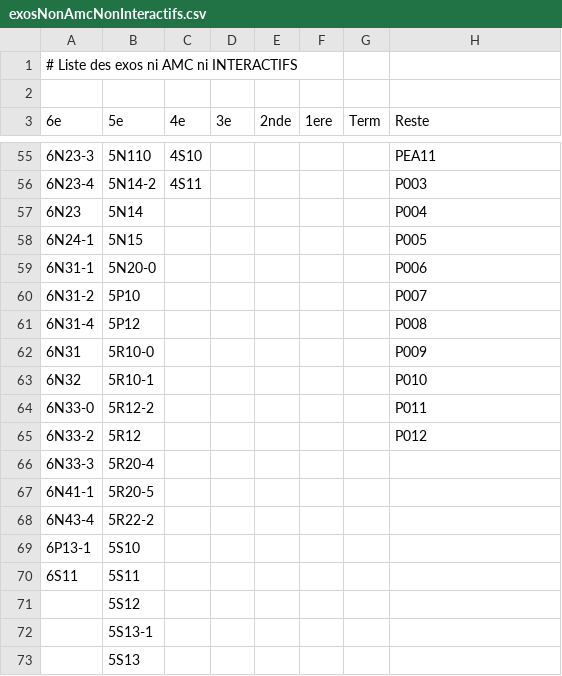
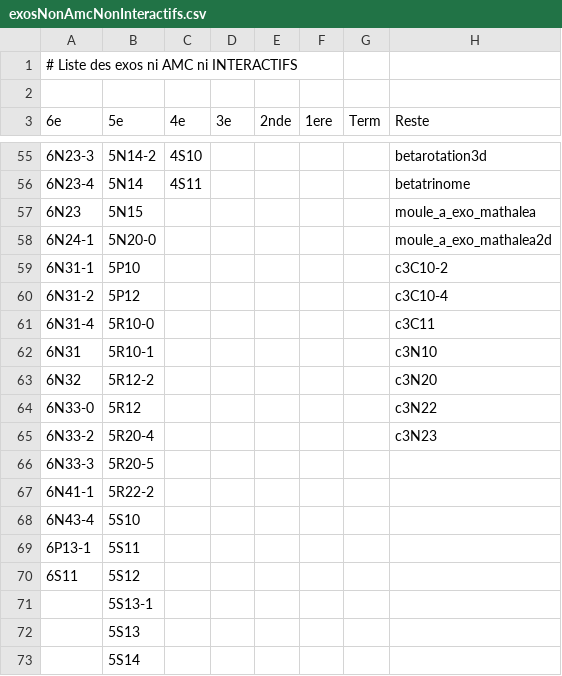
Before and after one commit to mathalea/mathalea, a CSV file: src/csv/exosNonAmcNonInteractifs.csv, drawn as a sheet; only a part is shown, gaps mark what is left out; the shorter side is filled out with more unchanged rows; the diff covers the shown part only.

```diff
--- a/src/csv/exosNonAmcNonInteractifs.csv
+++ b/src/csv/exosNonAmcNonInteractifs.csv
@@ -55,18 +55,17 @@
-6N23-3,5N110,4S10,,,,,PEA11
-6N23-4,5N14-2,4S11,,,,,P003
-6N23,5N14,,,,,,P004
-6N24-1,5N15,,,,,,P005
-6N31-1,5N20-0,,,,,,P006
-6N31-2,5P10,,,,,,P007
-6N31-4,5P12,,,,,,P008
-6N31,5R10-0,,,,,,P009
-6N32,5R10-1,,,,,,P010
-6N33-0,5R12-2,,,,,,P011
-6N33-2,5R12,,,,,,P012
-6N33-3,5R20-4,,,,,,
-6N41-1,5R20-5,,,,,,
-6N43-4,5R22-2,,,,,,
-6P13-1,5S10,,,,,,
-6S11,5S11,,,,,,
-,5S12,,,,,,
+6N23-3,5N14-2,4S10,,,,,betarotation3d
+6N23-4,5N14,4S11,,,,,betatrinome
+6N23,5N15,,,,,,moule_a_exo_mathalea
+6N24-1,5N20-0,,,,,,moule_a_exo_mathalea2d
+6N31-1,5P10,,,,,,c3C10-2
+6N31-2,5P12,,,,,,c3C10-4
+6N31-4,5R10-0,,,,,,c3C11
+6N31,5R10-1,,,,,,c3N10
+6N32,5R12-2,,,,,,c3N20
+6N33-0,5R12,,,,,,c3N22
+6N33-2,5R20-4,,,,,,c3N23
+6N33-3,5R20-5,,,,,,
+6N41-1,5R22-2,,,,,,
+6N43-4,5S10,,,,,,
+6P13-1,5S11,,,,,,
+6S11,5S12,,,,,,
 ,5S13-1,,,,,,
```
Also changed, not shown: 53 edited cells elsewhere in this file, 5 other files.
